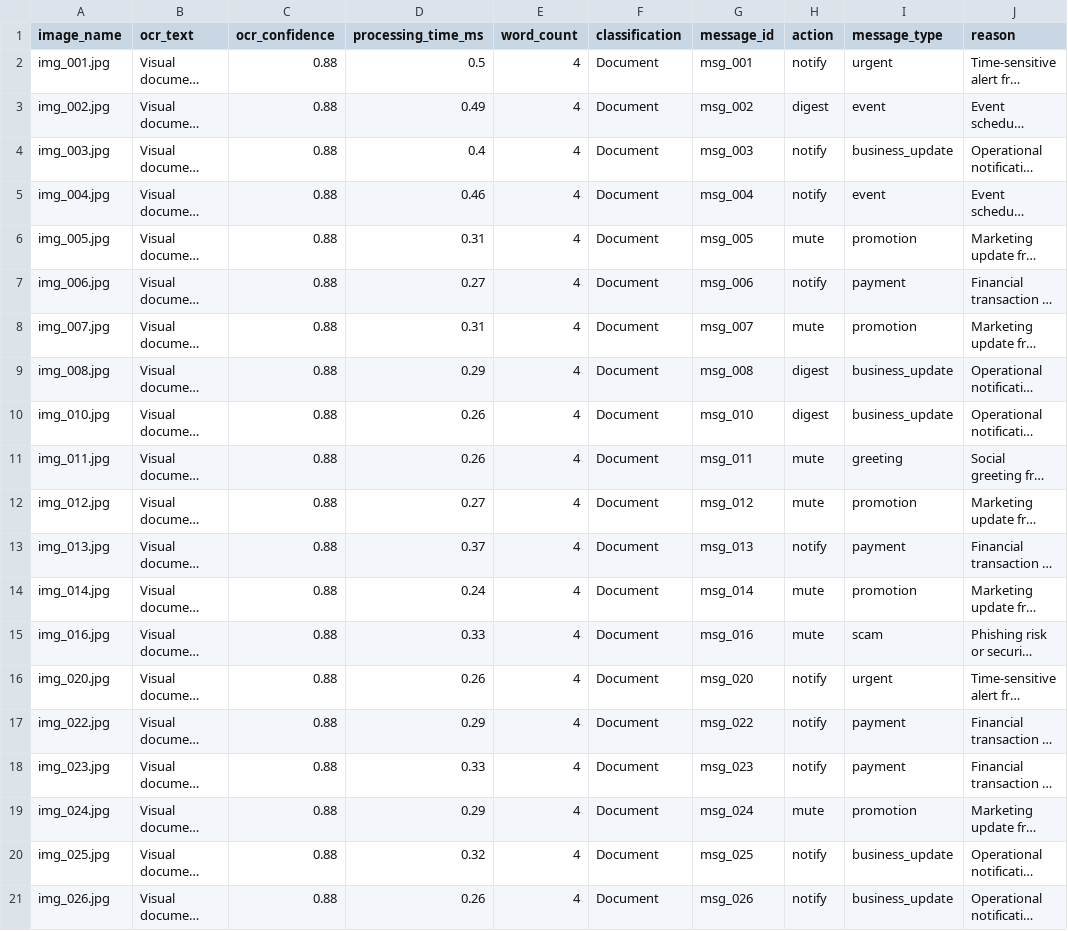
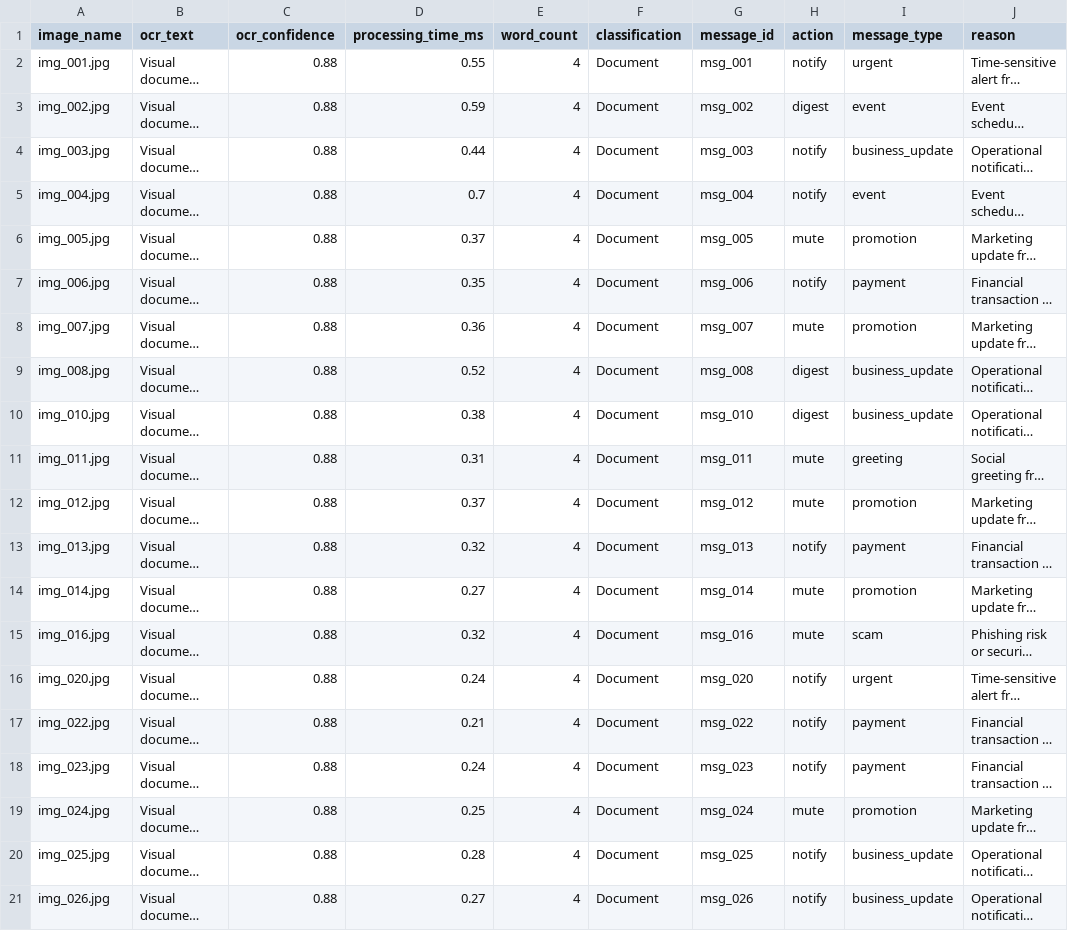
Before and after one commit to santheesh73/Notification-Router, a CSV file: ocr_results.csv, drawn as a sheet; long unchanged cells end in …; the diff names each change by its address in the sheet, - before the commit and + after, or states it on an @@ line.

```diff
--- a/ocr_results.csv
+++ b/ocr_results.csv
-D2 (processing_time_ms): 0.5
+D2 (processing_time_ms): 0.55
-D3 (processing_time_ms): 0.49
+D3 (processing_time_ms): 0.59
-D4 (processing_time_ms): 0.4
+D4 (processing_time_ms): 0.44
-D5 (processing_time_ms): 0.46
+D5 (processing_time_ms): 0.7
-D6 (processing_time_ms): 0.31
+D6 (processing_time_ms): 0.37
-D7 (processing_time_ms): 0.27
+D7 (processing_time_ms): 0.35
-D8 (processing_time_ms): 0.31
+D8 (processing_time_ms): 0.36
-D9 (processing_time_ms): 0.29
+D9 (processing_time_ms): 0.52
-D10 (processing_time_ms): 0.26
+D10 (processing_time_ms): 0.38
-D11 (processing_time_ms): 0.26
+D11 (processing_time_ms): 0.31
-D12 (processing_time_ms): 0.27
+D12 (processing_time_ms): 0.37
-D13 (processing_time_ms): 0.37
+D13 (processing_time_ms): 0.32
-D14 (processing_time_ms): 0.24
+D14 (processing_time_ms): 0.27
-D15 (processing_time_ms): 0.33
+D15 (processing_time_ms): 0.32
-D16 (processing_time_ms): 0.26
+D16 (processing_time_ms): 0.24
-D17 (processing_time_ms): 0.29
+D17 (processing_time_ms): 0.21
-D18 (processing_time_ms): 0.33
+D18 (processing_time_ms): 0.24
-D19 (processing_time_ms): 0.29
+D19 (processing_time_ms): 0.25
-D20 (processing_time_ms): 0.32
+D20 (processing_time_ms): 0.28
-D21 (processing_time_ms): 0.26
+D21 (processing_time_ms): 0.27
```
Also changed, not shown: output/output.csv, speech_results.csv, 11 other files.
